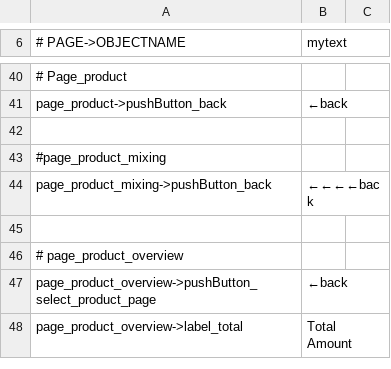
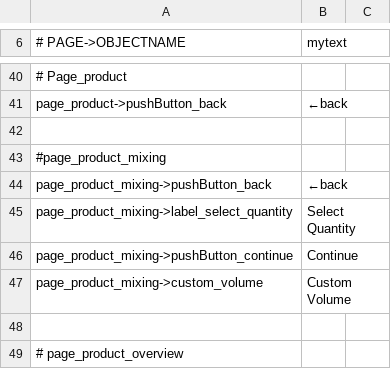
Before and after one commit to opensoapstand/station_computer, a CSV file: ui/references/templates/default_AP2/ui_texts.csv, drawn as a sheet; only a part is shown, gaps mark what is left out; the shorter side is filled out with more unchanged rows.

```diff
--- a/ui/references/templates/default_AP2/ui_texts.csv
+++ b/ui/references/templates/default_AP2/ui_texts.csv
@@ -43,3 +43,6 @@ page_product->pushButton_back,←back
 #page_product_mixing
-page_product_mixing->pushButton_back,←←←←back
+page_product_mixing->pushButton_back,←back
+page_product_mixing->label_select_quantity,Select Quantity
+page_product_mixing->pushButton_continue,Continue
+page_product_mixing->custom_volume,Custom Volume
 
```
Also changed, not shown: 3 other files.
